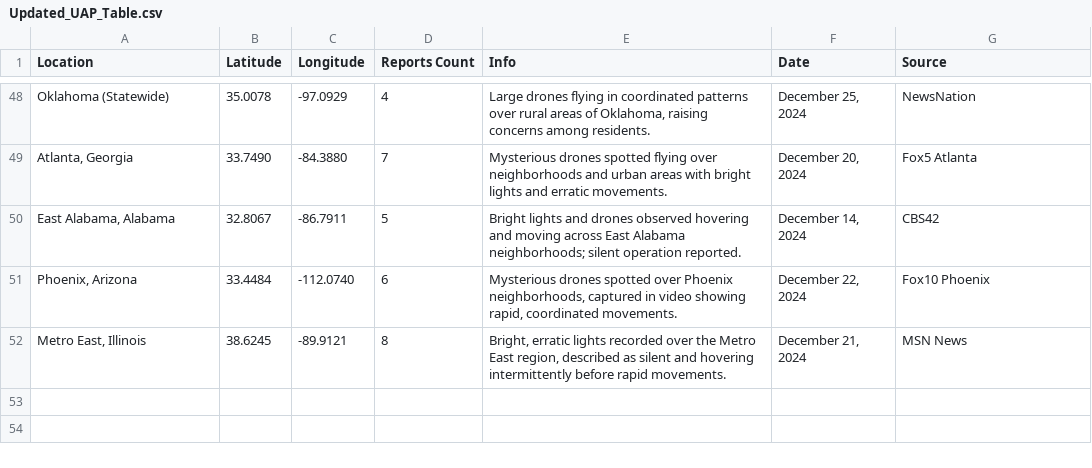
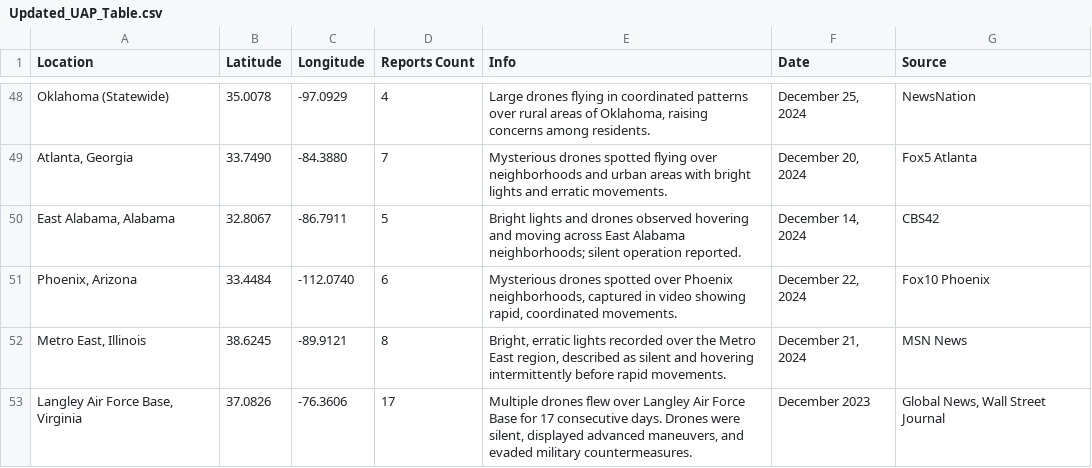
Before and after one commit to kindofbatman/uap-map, a CSV file: Updated_UAP_Table.csv, drawn as a sheet; only a part is shown, gaps mark what is left out; the diff names each change by its address in the sheet, - before the commit and + after, or states it on an @@ line.

Commit message:
Update Updated_UAP_Table.csv

```diff
--- a/Updated_UAP_Table.csv
+++ b/Updated_UAP_Table.csv
+row 53: Langley Air Force Base, Virginia | 37.0826 | -76.3606 | 17 | Multiple drones flew over Langley Air Force Base for 17 consecutive days. Drones were silent, displayed advanced maneuvers, and evaded military countermeasures. | December 2023 | Global News, Wall Street Journal
```
